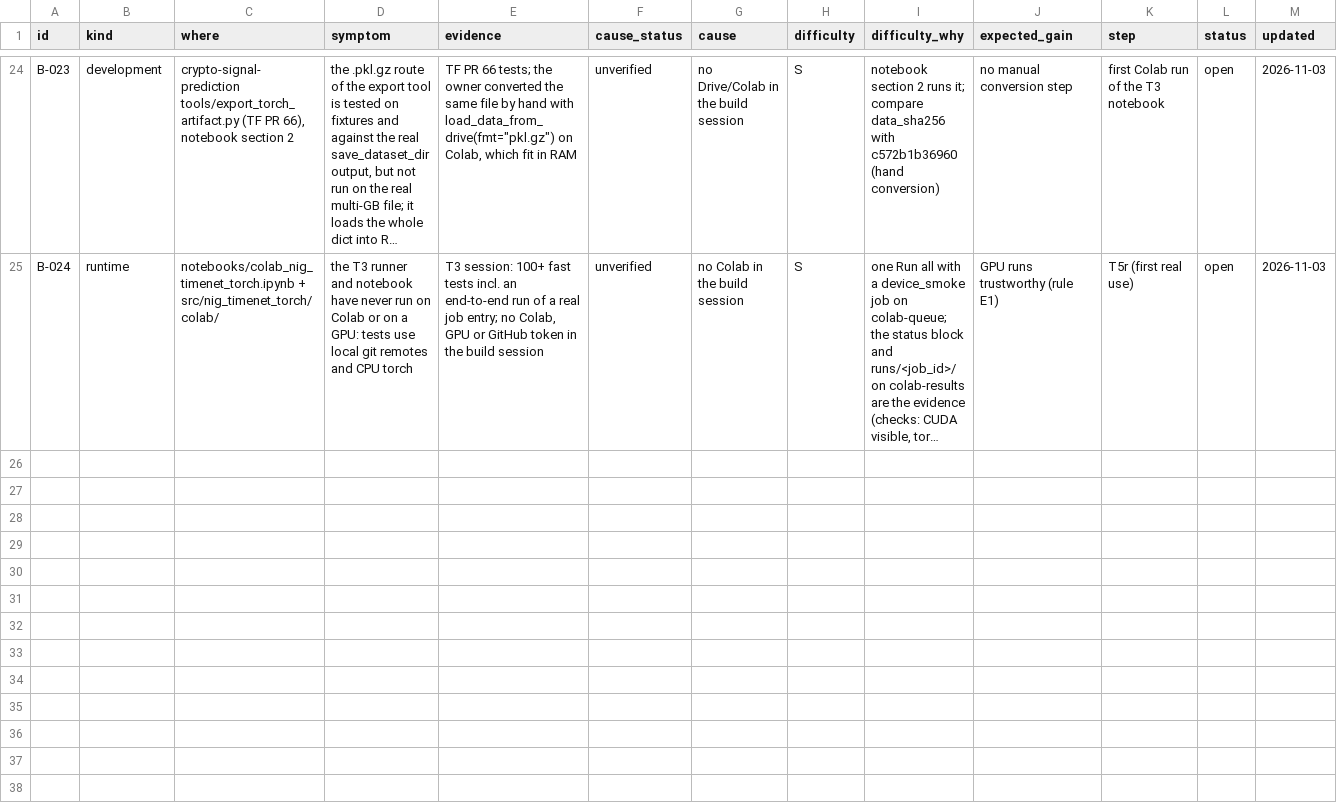
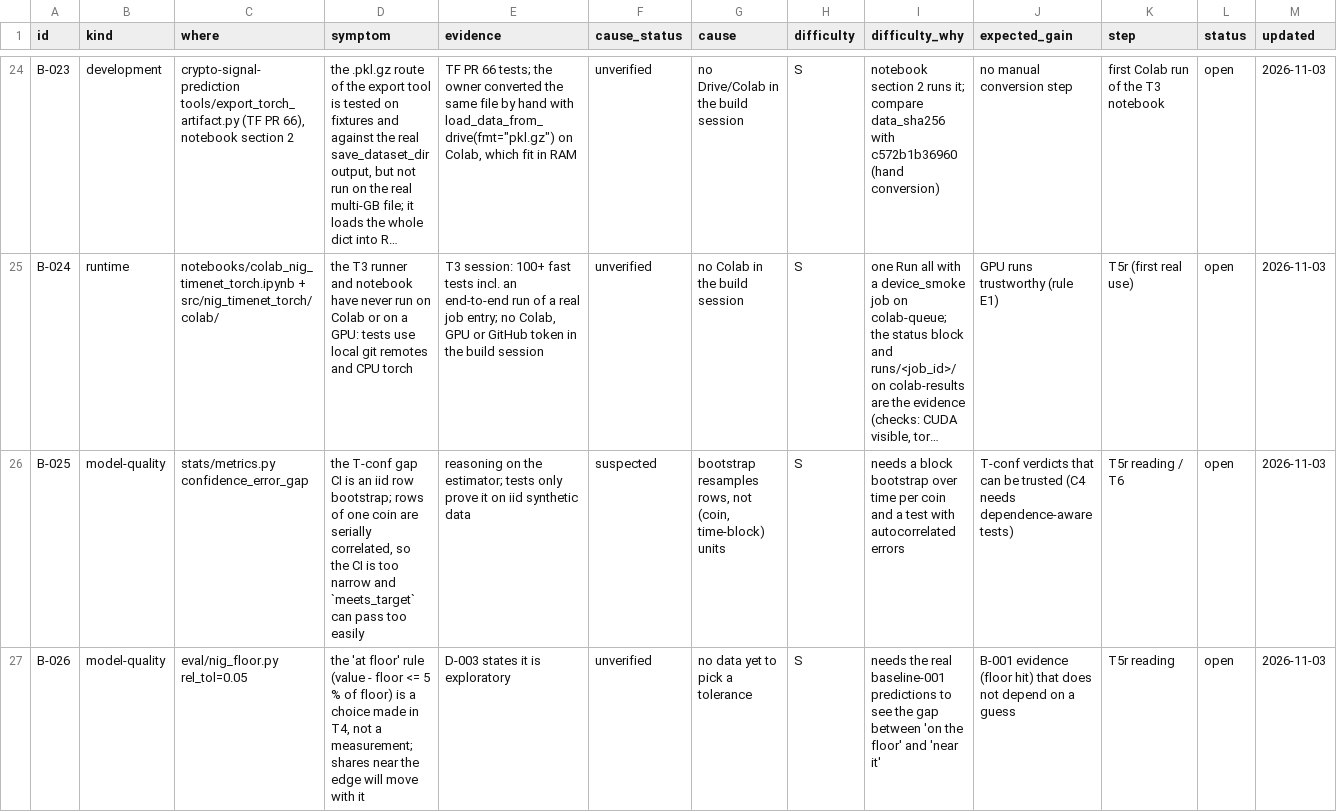
Before and after one commit to yuosef772424/nig-timenet-torch, a CSV file: docs/bottlenecks.csv, drawn as a sheet; only a part is shown, gaps mark what is left out; long unchanged cells end in …; the diff covers the shown part only; the diff names each change by its address in the sheet, - before the commit and + after, or states it on an @@ line.

```diff
--- a/docs/bottlenecks.csv
+++ b/docs/bottlenecks.csv
+row 26: B-025 | model-quality | stats/metrics.py confidence_error_gap | the T-conf gap CI is an iid row bootstrap; rows of one coin are serially correlated, so the CI is too narrow and `meets_target` can pass too easily | reasoning on the estimator; tests only prove it on iid synthetic data | suspected | bootstrap resamples rows, not (coin, time-block) units | S | needs a block bootstrap over time per coin and a test with autocorrelated errors | T-conf verdicts that can be trusted (C4 needs dependence-aware tests) | T5r reading / T6 | open | 2026-11-03
+row 27: B-026 | model-quality | eval/nig_floor.py rel_tol=0.05 | the 'at floor' rule (value - floor <= 5 % of floor) is a choice made in T4, not a measurement; shares near the edge will move with it | D-003 states it is exploratory | unverified | no data yet to pick a tolerance | S | needs the real baseline-001 predictions to see the gap between 'on the floor' and 'near it' | B-001 evidence (floor hit) that does not depend on a guess | T5r reading | open | 2026-11-03
```
Also changed, not shown: 1 added row elsewhere in this file, docs/friction_log.csv, docs/suggestions.csv, 2 other files.
